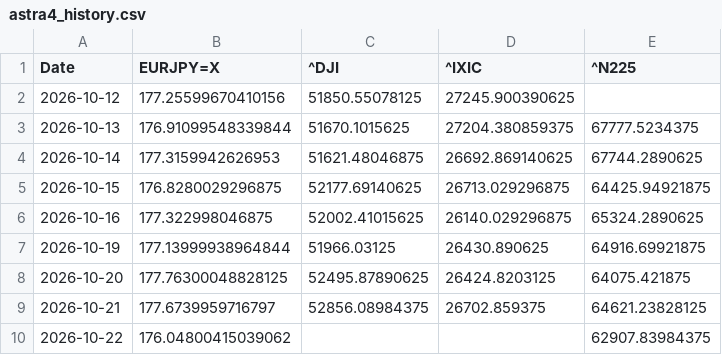
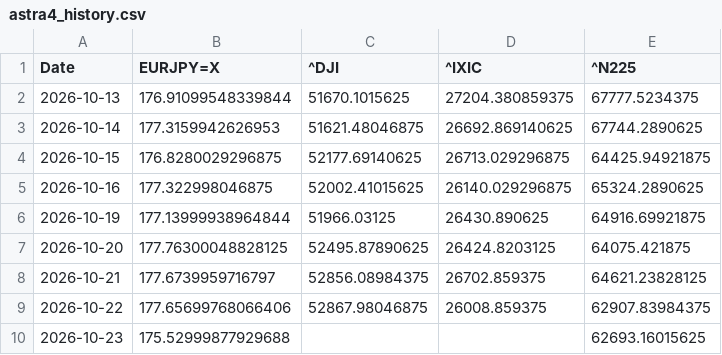
Before and after one commit to SakuraIndex/3_Sakura_Space, a CSV file: docs/outputs/astra4_history.csv, drawn as a sheet.

```diff
--- a/docs/outputs/astra4_history.csv
+++ b/docs/outputs/astra4_history.csv
@@ -1,3 +1,2 @@
 Date,EURJPY=X,^DJI,^IXIC,^N225
-2026-10-12,177.25599670410156,51850.55078125,27245.900390625,
 2026-10-13,176.91099548339844,51670.1015625,27204.380859375,67777.5234375
@@ -9,2 +8,3 @@ Date,EURJPY=X,^DJI,^IXIC,^N225
 2026-10-21,177.6739959716797,52856.08984375,26702.859375,64621.23828125
-2026-10-22,176.04800415039062,,,62907.83984375
+2026-10-22,177.65699768066406,52867.98046875,26008.859375,62907.83984375
+2026-10-23,175.52999877929688,,,62693.16015625
```
Also changed, not shown: docs/outputs/astra4_intraday.csv, 4 other files.
